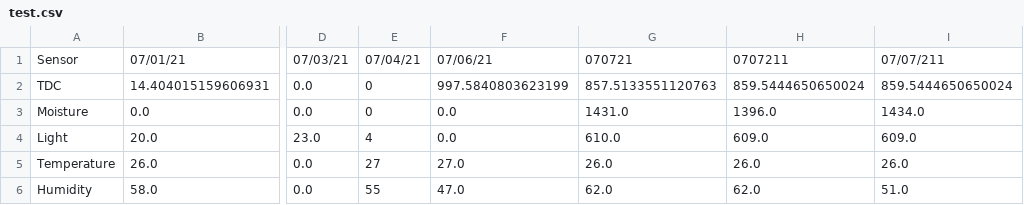
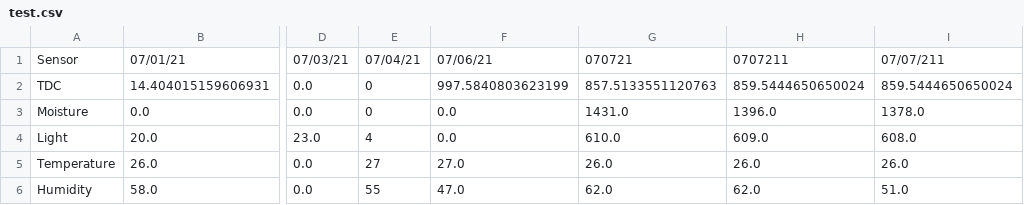
Before and after one commit to joykrupinski/HerbyFinal, a CSV file: test.csv, drawn as a sheet; only a part is shown, gaps mark what is left out; the diff names each change by its address in the sheet, - before the commit and + after, or states it on an @@ line.

Commit message:
auto commit

```diff
--- a/test.csv
+++ b/test.csv
-I3: 1434.0
+I3: 1378.0
-I4: 609.0
+I4: 608.0
```
